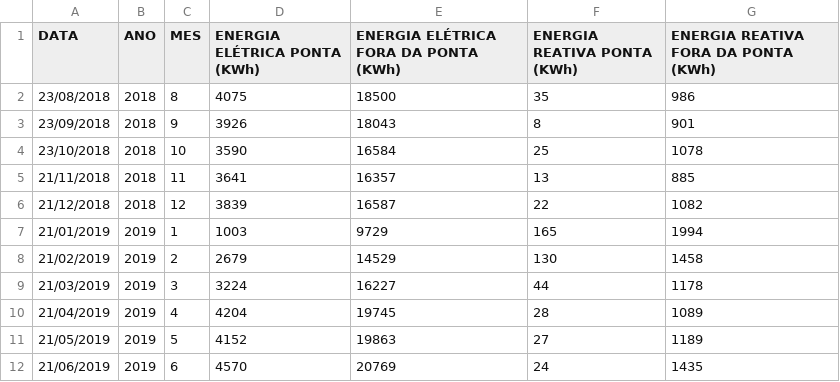
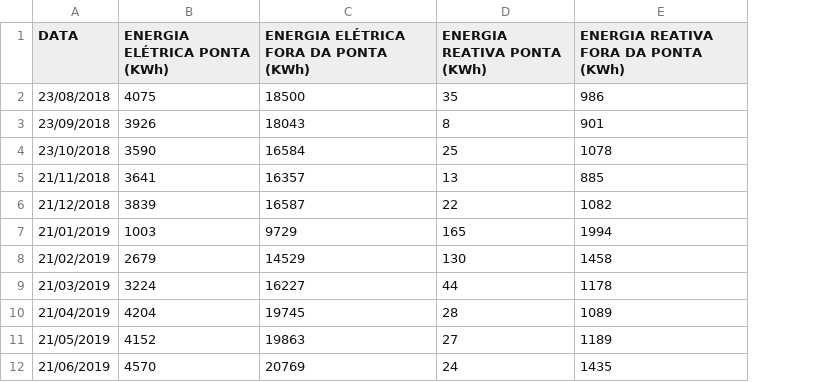
Before and after one commit to eduardoalba0/IFPRSeriesTemporais, a CSV file: Dados/ConsumoEnergiaIFPR.csv, drawn as a sheet; only a part is shown; the diff names each change by its address in the sheet, - before the commit and + after, or states it on an @@ line.

```diff
--- a/Dados/ConsumoEnergiaIFPR.csv
+++ b/Dados/ConsumoEnergiaIFPR.csv
-column B (ANO), rows 2-12: 2018 | 2018 | 2018 | 2018 | 2018 | 2019 | 2019 | 2019 | 2019 | 2019 | 2019
-column C (MES), rows 2-12: 8 | 9 | 10 | 11 | 12 | 1 | 2 | 3 | 4 | 5 | 6
```
Also changed, not shown: Dados/ConsumoAguaIFPR.csv, 18 other files.
